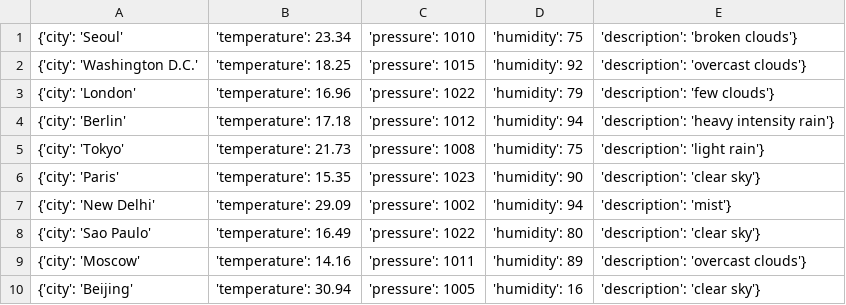
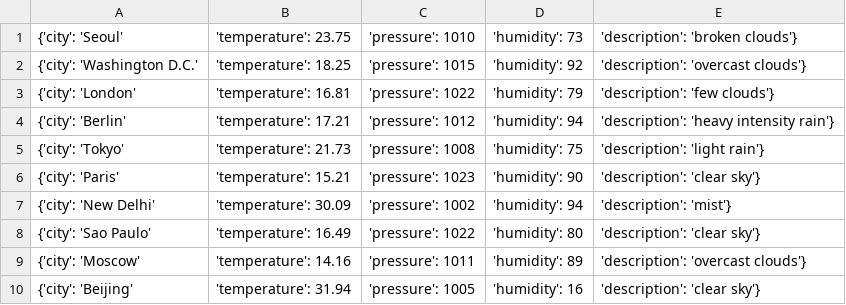
Before and after one commit to Alfie1996/Mega.github.io, a CSV file: Weather_List.csv, drawn as a sheet.

Commit message:
Auto commit at 2023-06-23 02:50:02.646207

```diff
--- a/Weather_List.csv
+++ b/Weather_List.csv
@@ -1,10 +1,10 @@
-{'city': 'Seoul', 'temperature': 23.34, 'pressure': 1010, 'humidity': 75, 'description': 'broken clouds'}
+{'city': 'Seoul', 'temperature': 23.75, 'pressure': 1010, 'humidity': 73, 'description': 'broken clouds'}
 {'city': 'Washington D.C.', 'temperature': 18.25, 'pressure': 1015, 'humidity': 92, 'description': 'overcast clouds'}
-{'city': 'London', 'temperature': 16.96, 'pressure': 1022, 'humidity': 79, 'description': 'few clouds'}
-{'city': 'Berlin', 'temperature': 17.18, 'pressure': 1012, 'humidity': 94, 'description': 'heavy intensity rain'}
+{'city': 'London', 'temperature': 16.81, 'pressure': 1022, 'humidity': 79, 'description': 'few clouds'}
+{'city': 'Berlin', 'temperature': 17.21, 'pressure': 1012, 'humidity': 94, 'description': 'heavy intensity rain'}
 {'city': 'Tokyo', 'temperature': 21.73, 'pressure': 1008, 'humidity': 75, 'description': 'light rain'}
-{'city': 'Paris', 'temperature': 15.35, 'pressure': 1023, 'humidity': 90, 'description': 'clear sky'}
-{'city': 'New Delhi', 'temperature': 29.09, 'pressure': 1002, 'humidity': 94, 'description': 'mist'}
+{'city': 'Paris', 'temperature': 15.21, 'pressure': 1023, 'humidity': 90, 'description': 'clear sky'}
+{'city': 'New Delhi', 'temperature': 30.09, 'pressure': 1002, 'humidity': 94, 'description': 'mist'}
 {'city': 'Sao Paulo', 'temperature': 16.49, 'pressure': 1022, 'humidity': 80, 'description': 'clear sky'}
 {'city': 'Moscow', 'temperature': 14.16, 'pressure': 1011, 'humidity': 89, 'description': 'overcast clouds'}
-{'city': 'Beijing', 'temperature': 30.94, 'pressure': 1005, 'humidity': 16, 'description': 'clear sky'}
+{'city': 'Beijing', 'temperature': 31.94, 'pressure': 1005, 'humidity': 16, 'description': 'clear sky'}
```
